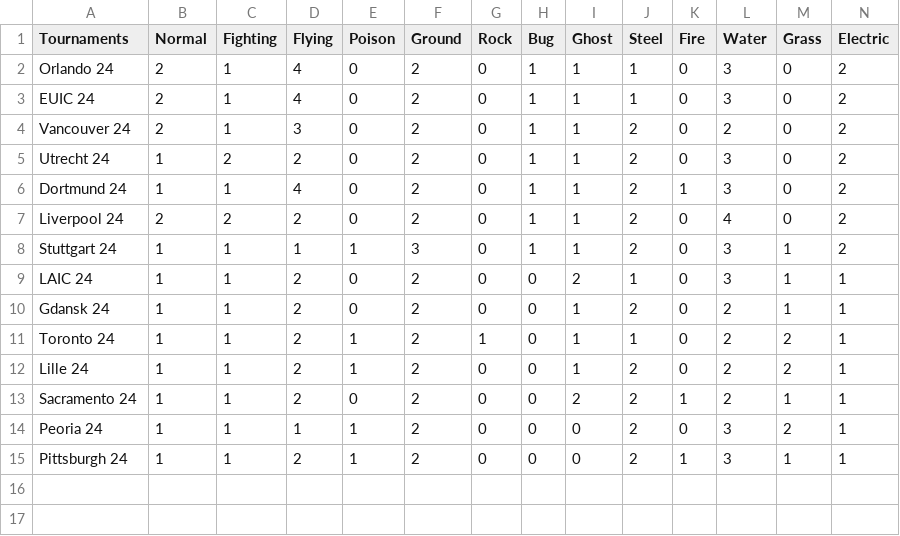
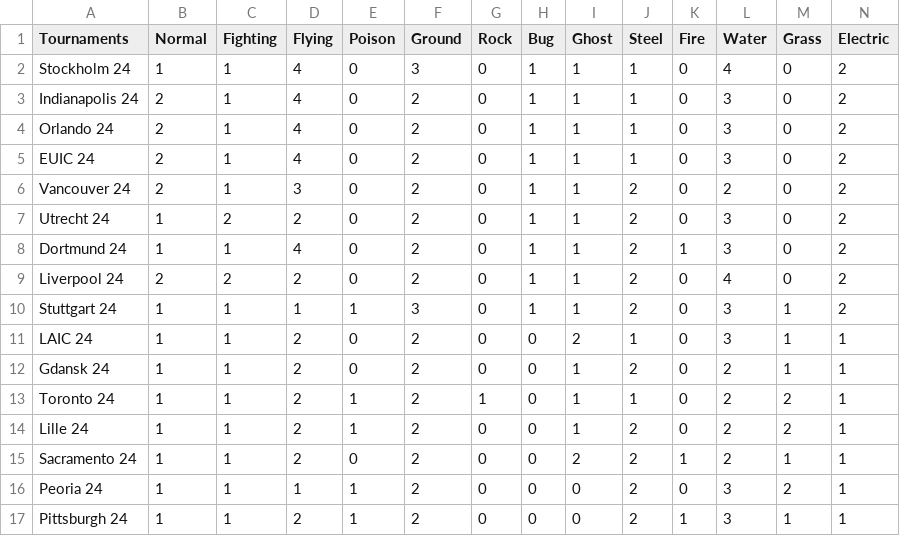
Before and after one commit to nathanjascolellis/GD105-NJCE, a CSV file: Assignment_A4/A42_Dataset_240410a/data/PoGoUsageData.csv, drawn as a sheet; only a part is shown; rows hold the shown columns only; the diff names each change by its address in the sheet, - before the commit and + after, or states it on an @@ line.

```diff
--- a/Assignment_A4/A42_Dataset_240410a/data/PoGoUsageData.csv
+++ b/Assignment_A4/A42_Dataset_240410a/data/PoGoUsageData.csv
+row 2: Stockholm 24 | 1 | 1 | 4 | 0 | 3 | 0 | 1 | 1 | 1 | 0 | 4 | 0 | 2
+row 3: Indianapolis 24 | 2 | 1 | 4 | 0 | 2 | 0 | 1 | 1 | 1 | 0 | 3 | 0 | 2
```
Also changed, not shown: 2 other files.
